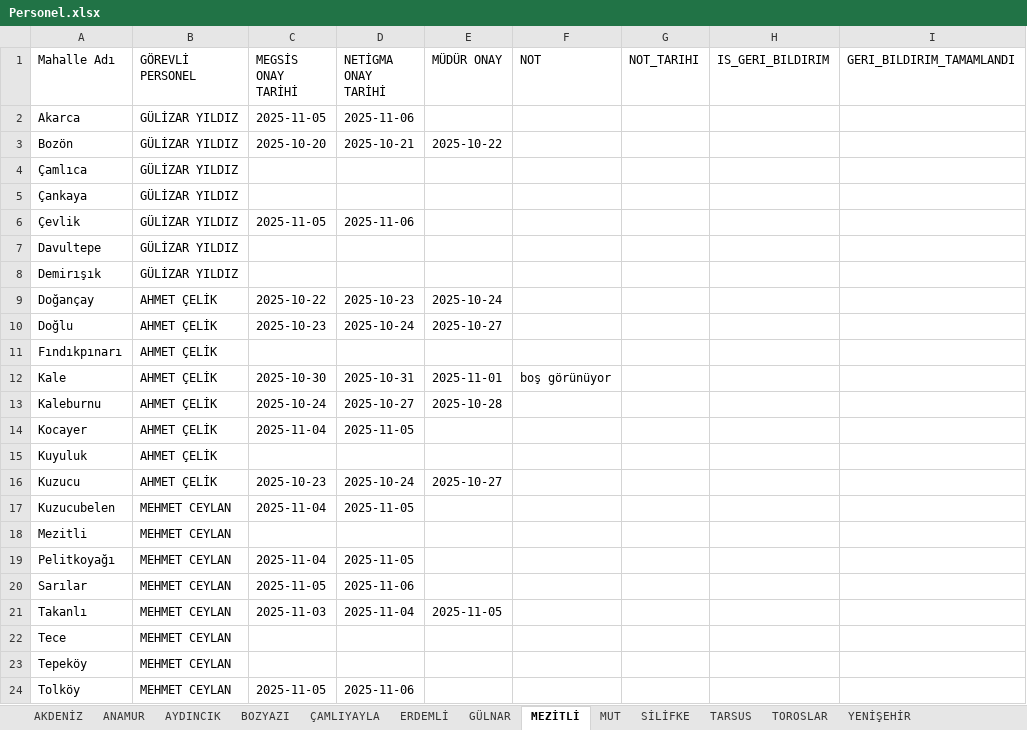
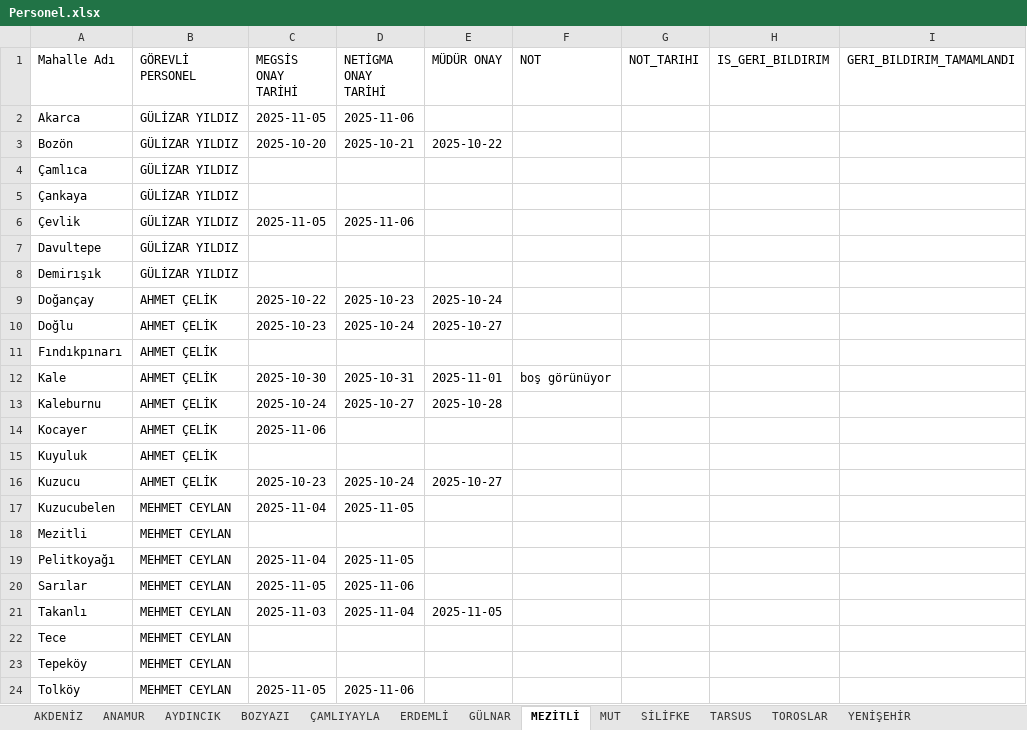
Before and after one commit to gokhangeo/mersin-th, an Excel workbook: Personel.xlsx, sheet MEZİTLİ, drawn as a sheet; values as stored, in another font and other column widths than the file's, no borders; the diff names each change by its address in the sheet, - before the commit and + after, or states it on an @@ line.

Commit message:
[THA Sistemi] Veri Güncelleme

```diff
--- a/Personel.xlsx (sheet MEZİTLİ)
+++ b/Personel.xlsx (sheet MEZİTLİ)
-C14 (MEGSİS ONAY TARİHİ): 2025-11-04
+C14 (MEGSİS ONAY TARİHİ): 2025-11-06
-D14 (NETİGMA ONAY TARİHİ): 2025-11-05
+D14 (NETİGMA ONAY TARİHİ): (empty)
```
